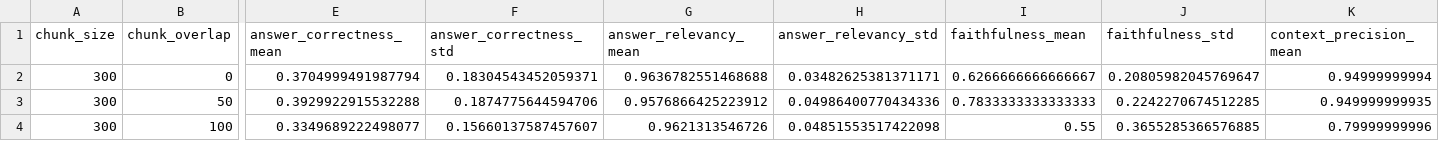
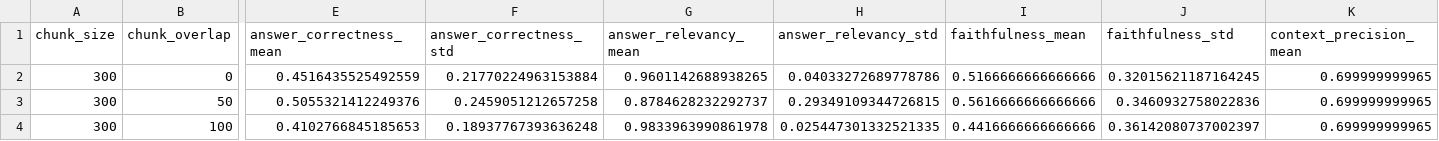
Before and after one commit to khchu93/Board_game_Q_and_A, a CSV file: ragas_auto_eval_results.csv, drawn as a sheet; only a part is shown, gaps mark what is left out; the diff covers the shown part only; the diff names each change by its address in the sheet, - before the commit and + after, or states it on an @@ line.

```diff
--- a/ragas_auto_eval_results.csv
+++ b/ragas_auto_eval_results.csv
-E2 (answer_correctness_mean): 0.3704999491987794
+E2 (answer_correctness_mean): 0.4516435525492559
-F2 (answer_correctness_std): 0.18304543452059371
+F2 (answer_correctness_std): 0.21770224963153884
-G2 (answer_relevancy_mean): 0.9636782551468688
+G2 (answer_relevancy_mean): 0.9601142688938265
-H2 (answer_relevancy_std): 0.03482625381371171
+H2 (answer_relevancy_std): 0.04033272689778786
-I2 (faithfulness_mean): 0.6266666666666667
+I2 (faithfulness_mean): 0.5166666666666666
-J2 (faithfulness_std): 0.20805982045769647
+J2 (faithfulness_std): 0.32015621187164245
-K2 (context_precision_mean): 0.94999999994
+K2 (context_precision_mean): 0.699999999965
-E3 (answer_correctness_mean): 0.3929922915532288
+E3 (answer_correctness_mean): 0.5055321412249376
-F3 (answer_correctness_std): 0.1874775644594706
+F3 (answer_correctness_std): 0.2459051212657258
-G3 (answer_relevancy_mean): 0.9576866425223912
+G3 (answer_relevancy_mean): 0.8784628232292737
-H3 (answer_relevancy_std): 0.04986400770434336
+H3 (answer_relevancy_std): 0.29349109344726815
-I3 (faithfulness_mean): 0.7833333333333333
+I3 (faithfulness_mean): 0.5616666666666666
-J3 (faithfulness_std): 0.2242270674512285
+J3 (faithfulness_std): 0.3460932758022836
-K3 (context_precision_mean): 0.949999999935
+K3 (context_precision_mean): 0.699999999965
-E4 (answer_correctness_mean): 0.3349689222498077
+E4 (answer_correctness_mean): 0.4102766845185653
-F4 (answer_correctness_std): 0.15660137587457607
+F4 (answer_correctness_std): 0.18937767393636248
-G4 (answer_relevancy_mean): 0.9621313546726
+G4 (answer_relevancy_mean): 0.9833963990861978
-H4 (answer_relevancy_std): 0.04851553517422098
+H4 (answer_relevancy_std): 0.025447301332521335
-I4 (faithfulness_mean): 0.55
+I4 (faithfulness_mean): 0.4416666666666666
-J4 (faithfulness_std): 0.3655285366576885
+J4 (faithfulness_std): 0.36142080737002397
-K4 (context_precision_mean): 0.79999999996
+K4 (context_precision_mean): 0.699999999965
```
Also changed, not shown: 9 edited cells elsewhere in this file, 6 other files.
